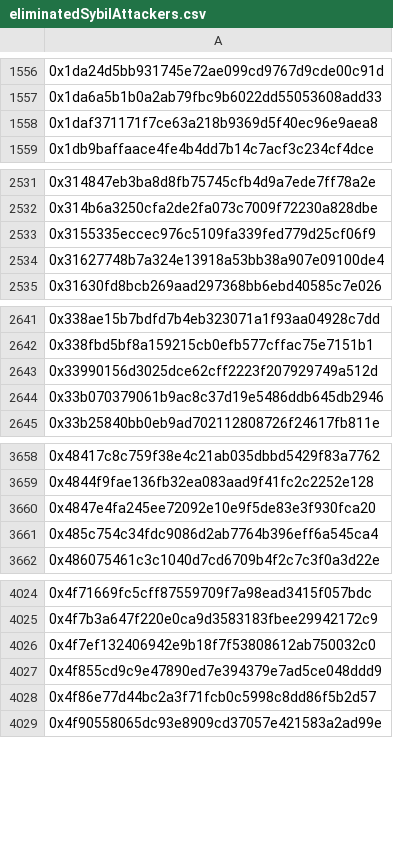
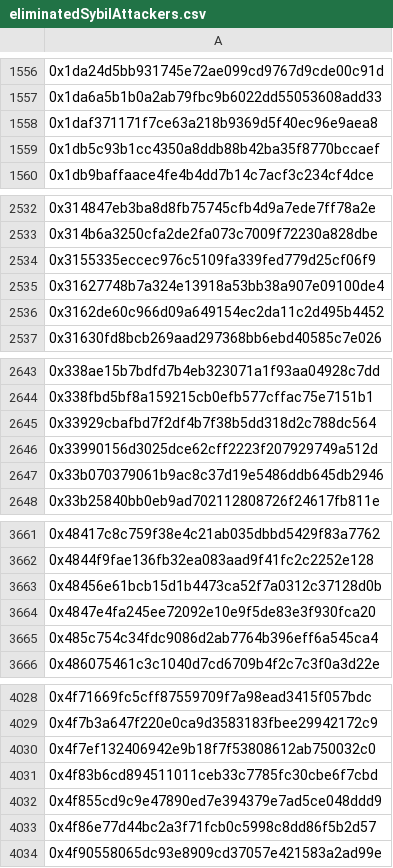
Before and after one commit to hop-protocol/hop-airdrop, a CSV file: src/data/eliminatedSybilAttackers.csv, drawn as a sheet; only a part is shown, gaps mark what is left out; the diff covers the shown part only; the diff names each change by its address in the sheet, - before the commit and + after, or states it on an @@ line.

```diff
--- a/src/data/eliminatedSybilAttackers.csv
+++ b/src/data/eliminatedSybilAttackers.csv
+row 1559: 0x1db5c93b1cc4350a8ddb88b42ba35f8770bccaef
+row 2536: 0x3162de60c966d09a649154ec2da11c2d495b4452
+row 2645: 0x33929cbafbd7f2df4b7f38b5dd318d2c788dc564
+row 3663: 0x48456e61bcb15d1b4473ca52f7a0312c37128d0b
+row 4031: 0x4f83b6cd894511011ceb33c7785fc30cbe6f7cbd
```
Also changed, not shown: 10 added rows elsewhere in this file, 4 other files.
